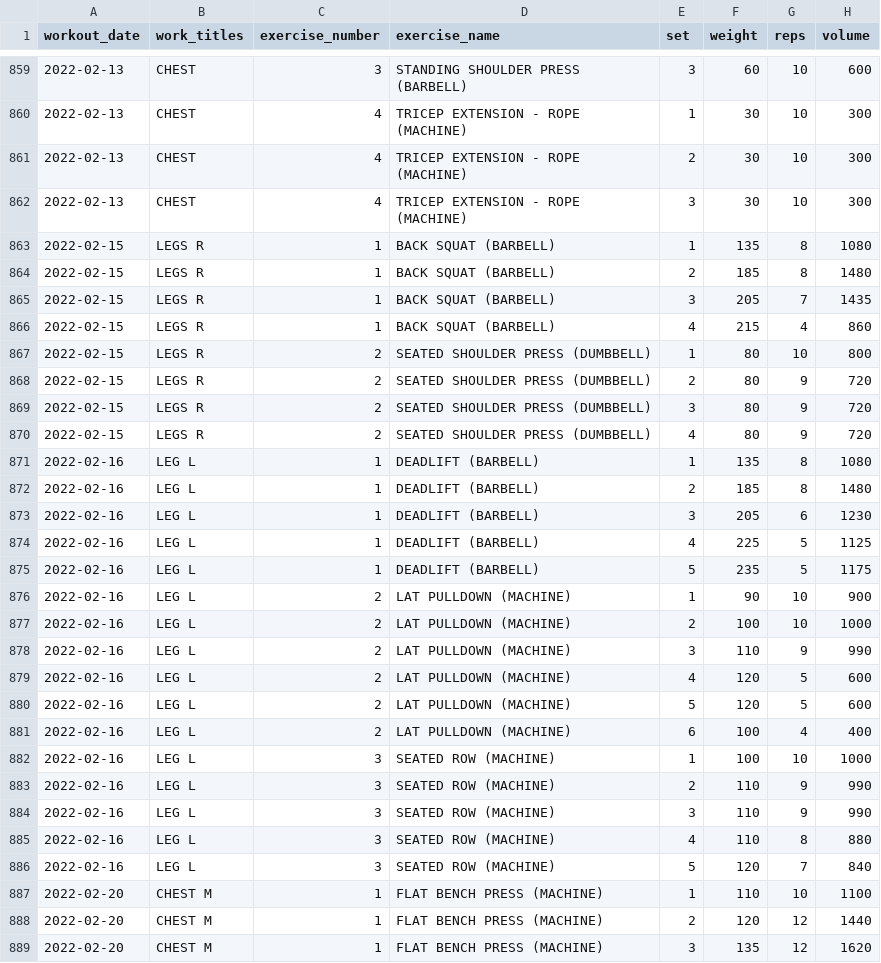
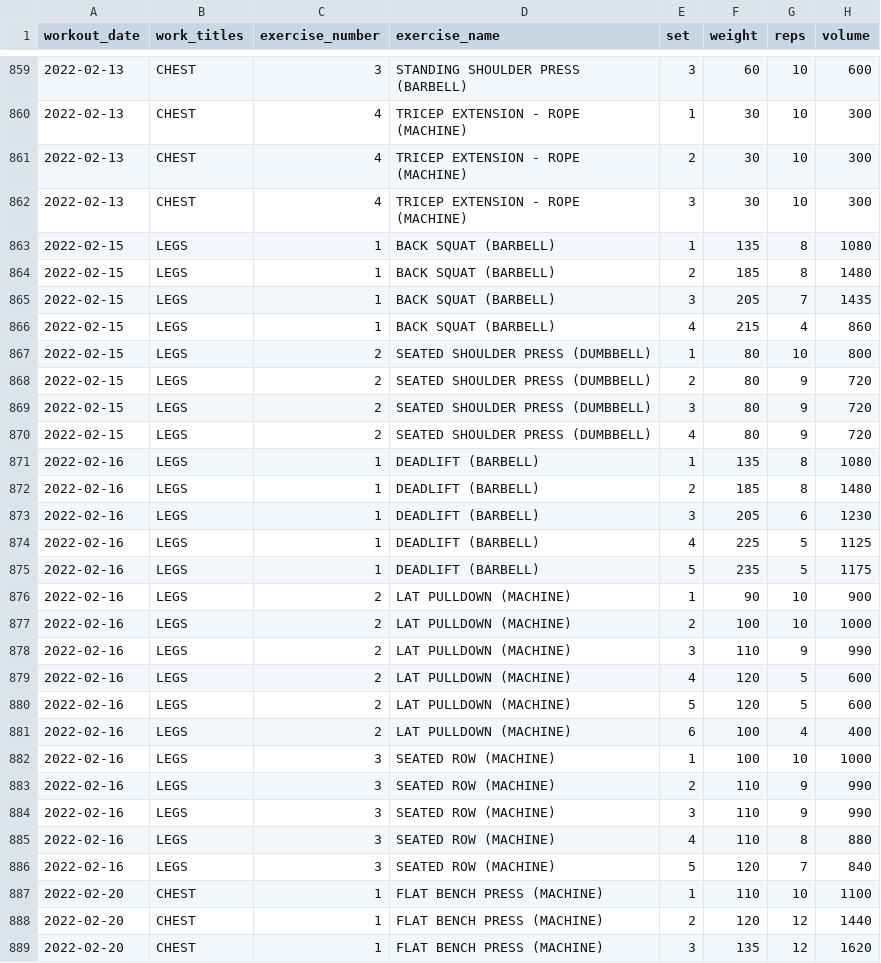
Before and after one commit to jeremybutt09/workout_data, a CSV file: data/workout_output.csv, drawn as a sheet; only a part is shown, gaps mark what is left out; the diff covers the shown part only.

Commit message:
added new worksout. Also removed random letter from workout titles

```diff
--- a/data/workout_output.csv
+++ b/data/workout_output.csv
@@ -862,28 +862,28 @@ workout_date,work_titles,exercise_number,exercise_name,set,weight,reps,volume
 2022-02-13,CHEST,4,TRICEP EXTENSION - ROPE (MACHINE),3,30,10,300
-2022-02-15,LEGS R,1,BACK SQUAT (BARBELL),1,135,8,1080
-2022-02-15,LEGS R,1,BACK SQUAT (BARBELL),2,185,8,1480
-2022-02-15,LEGS R,1,BACK SQUAT (BARBELL),3,205,7,1435
-2022-02-15,LEGS R,1,BACK SQUAT (BARBELL),4,215,4,860
-2022-02-15,LEGS R,2,SEATED SHOULDER PRESS (DUMBBELL),1,80,10,800
-2022-02-15,LEGS R,2,SEATED SHOULDER PRESS (DUMBBELL),2,80,9,720
-2022-02-15,LEGS R,2,SEATED SHOULDER PRESS (DUMBBELL),3,80,9,720
-2022-02-15,LEGS R,2,SEATED SHOULDER PRESS (DUMBBELL),4,80,9,720
-2022-02-16,LEG L,1,DEADLIFT (BARBELL),1,135,8,1080
-2022-02-16,LEG L,1,DEADLIFT (BARBELL),2,185,8,1480
-2022-02-16,LEG L,1,DEADLIFT (BARBELL),3,205,6,1230
-2022-02-16,LEG L,1,DEADLIFT (BARBELL),4,225,5,1125
-2022-02-16,LEG L,1,DEADLIFT (BARBELL),5,235,5,1175
-2022-02-16,LEG L,2,LAT PULLDOWN (MACHINE),1,90,10,900
-2022-02-16,LEG L,2,LAT PULLDOWN (MACHINE),2,100,10,1000
-2022-02-16,LEG L,2,LAT PULLDOWN (MACHINE),3,110,9,990
-2022-02-16,LEG L,2,LAT PULLDOWN (MACHINE),4,120,5,600
-2022-02-16,LEG L,2,LAT PULLDOWN (MACHINE),5,120,5,600
-2022-02-16,LEG L,2,LAT PULLDOWN (MACHINE),6,100,4,400
-2022-02-16,LEG L,3,SEATED ROW (MACHINE),1,100,10,1000
-2022-02-16,LEG L,3,SEATED ROW (MACHINE),2,110,9,990
-2022-02-16,LEG L,3,SEATED ROW (MACHINE),3,110,9,990
-2022-02-16,LEG L,3,SEATED ROW (MACHINE),4,110,8,880
-2022-02-16,LEG L,3,SEATED ROW (MACHINE),5,120,7,840
-2022-02-20,CHEST M,1,FLAT BENCH PRESS (MACHINE),1,110,10,1100
-2022-02-20,CHEST M,1,FLAT BENCH PRESS (MACHINE),2,120,12,1440
-2022-02-20,CHEST M,1,FLAT BENCH PRESS (MACHINE),3,135,12,1620
+2022-02-15,LEGS,1,BACK SQUAT (BARBELL),1,135,8,1080
+2022-02-15,LEGS,1,BACK SQUAT (BARBELL),2,185,8,1480
+2022-02-15,LEGS,1,BACK SQUAT (BARBELL),3,205,7,1435
+2022-02-15,LEGS,1,BACK SQUAT (BARBELL),4,215,4,860
+2022-02-15,LEGS,2,SEATED SHOULDER PRESS (DUMBBELL),1,80,10,800
+2022-02-15,LEGS,2,SEATED SHOULDER PRESS (DUMBBELL),2,80,9,720
+2022-02-15,LEGS,2,SEATED SHOULDER PRESS (DUMBBELL),3,80,9,720
+2022-02-15,LEGS,2,SEATED SHOULDER PRESS (DUMBBELL),4,80,9,720
+2022-02-16,LEGS,1,DEADLIFT (BARBELL),1,135,8,1080
+2022-02-16,LEGS,1,DEADLIFT (BARBELL),2,185,8,1480
+2022-02-16,LEGS,1,DEADLIFT (BARBELL),3,205,6,1230
+2022-02-16,LEGS,1,DEADLIFT (BARBELL),4,225,5,1125
+2022-02-16,LEGS,1,DEADLIFT (BARBELL),5,235,5,1175
+2022-02-16,LEGS,2,LAT PULLDOWN (MACHINE),1,90,10,900
+2022-02-16,LEGS,2,LAT PULLDOWN (MACHINE),2,100,10,1000
+2022-02-16,LEGS,2,LAT PULLDOWN (MACHINE),3,110,9,990
+2022-02-16,LEGS,2,LAT PULLDOWN (MACHINE),4,120,5,600
+2022-02-16,LEGS,2,LAT PULLDOWN (MACHINE),5,120,5,600
+2022-02-16,LEGS,2,LAT PULLDOWN (MACHINE),6,100,4,400
+2022-02-16,LEGS,3,SEATED ROW (MACHINE),1,100,10,1000
+2022-02-16,LEGS,3,SEATED ROW (MACHINE),2,110,9,990
+2022-02-16,LEGS,3,SEATED ROW (MACHINE),3,110,9,990
+2022-02-16,LEGS,3,SEATED ROW (MACHINE),4,110,8,880
+2022-02-16,LEGS,3,SEATED ROW (MACHINE),5,120,7,840
+2022-02-20,CHEST,1,FLAT BENCH PRESS (MACHINE),1,110,10,1100
+2022-02-20,CHEST,1,FLAT BENCH PRESS (MACHINE),2,120,12,1440
+2022-02-20,CHEST,1,FLAT BENCH PRESS (MACHINE),3,135,12,1620
```
Also changed, not shown: 11 added rows and 13 edited cells elsewhere in this file.
